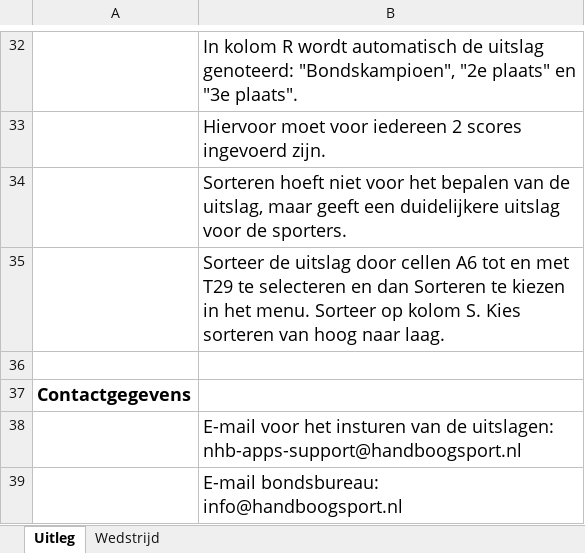
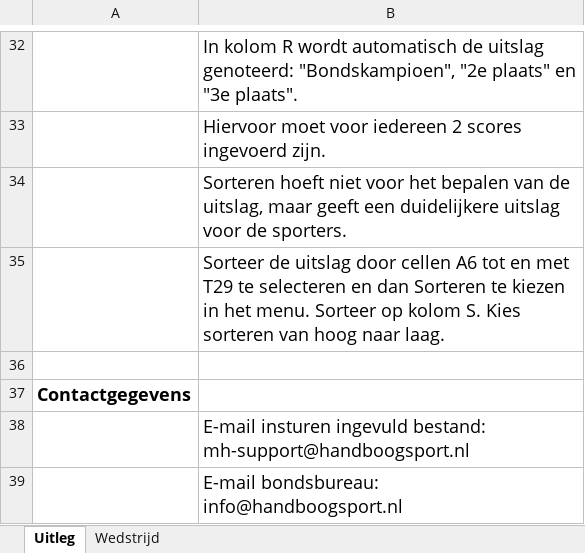
Before and after one commit to RamonvdW/nhb-apps, an Excel workbook: CompLaagBond/files/template-excel-bk-25m1pijl-indiv.xlsx, sheet Uitleg, drawn as a sheet; only a part is shown, gaps mark what is left out; values as stored, in another font and other column widths than the file's, no borders; the diff names each change by its address in the sheet, - before the commit and + after, or states it on an @@ line.

```diff
--- a/CompLaagBond/files/template-excel-bk-25m1pijl-indiv.xlsx (sheet Uitleg)
+++ b/CompLaagBond/files/template-excel-bk-25m1pijl-indiv.xlsx (sheet Uitleg)
-B38: E-mail voor het insturen van de uitslagen: nhb-apps-support@handboogsport.nl
+B38: E-mail insturen ingevuld bestand: mh-support@handboogsport.nl
```
Also changed, not shown: CompLaagBond/files/template-excel-bk-25m1pijl-teams.xlsx, CompLaagBond/files/template-excel-bk-indoor-indiv.xlsx, 5 other files.
